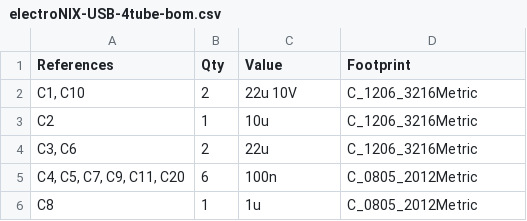
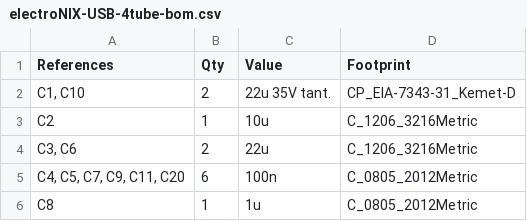
Before and after one commit to ScaleDIN/electroNIX-ESP32, a CSV file: hardware/electroNIX-USB/electroNIX-USB-4tube-bom.csv, drawn as a sheet; only a part is shown.

```diff
--- a/hardware/electroNIX-USB/electroNIX-USB-4tube-bom.csv
+++ b/hardware/electroNIX-USB/electroNIX-USB-4tube-bom.csv
@@ -1,3 +1,3 @@
 References,Qty,Value,Footprint
-"C1, C10",2,22u 10V,C_1206_3216Metric
+"C1, C10",2,22u 35V tant.,CP_EIA-7343-31_Kemet-D
 C2,1,10u,C_1206_3216Metric
```
Also changed, not shown: hardware/electroNIX-USB/electroNIX-USB-6tube-bom.csv, 10 other files.
